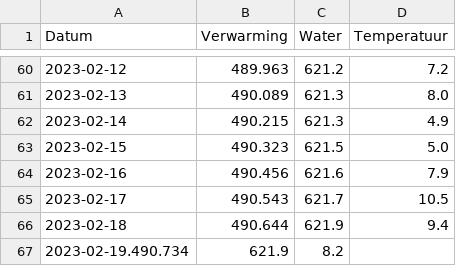
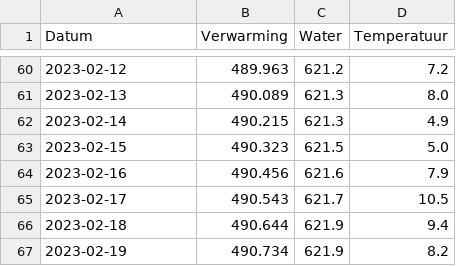
Before and after one commit to joey-van-alphen2/dashboard, a CSV file: df1.csv, drawn as a sheet; only a part is shown, gaps mark what is left out.

Commit message:
Update df1.csv

```diff
--- a/df1.csv
+++ b/df1.csv
@@ -66,2 +66,2 @@ Datum,Verwarming,Water,Temperatuur
 2023-02-18,490.644,621.9,9.4
-2023-02-19.490.734,621.9,8.2
+2023-02-19,490.734,621.9,8.2
```
